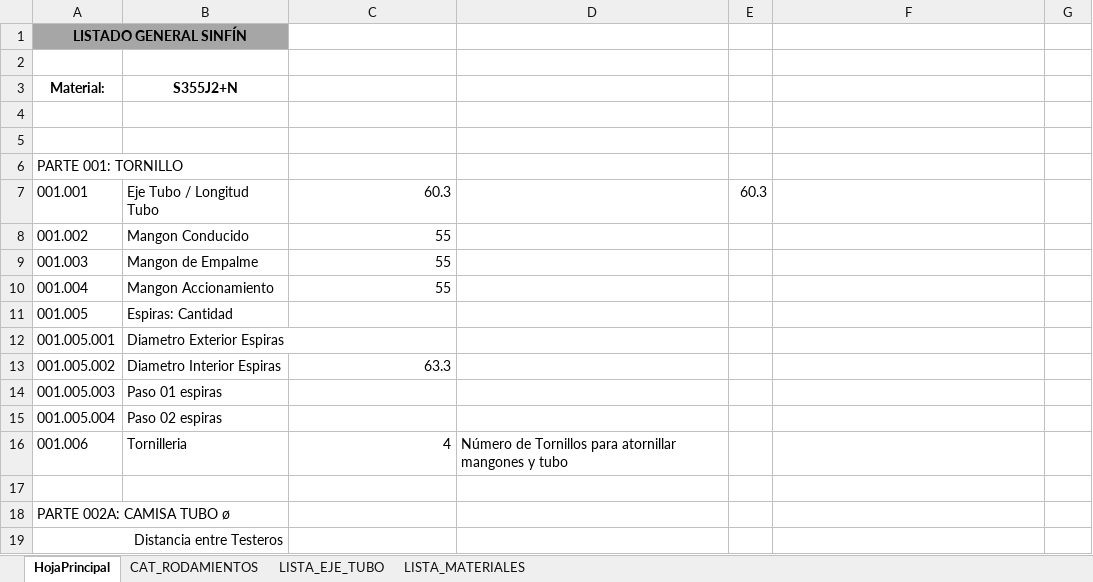
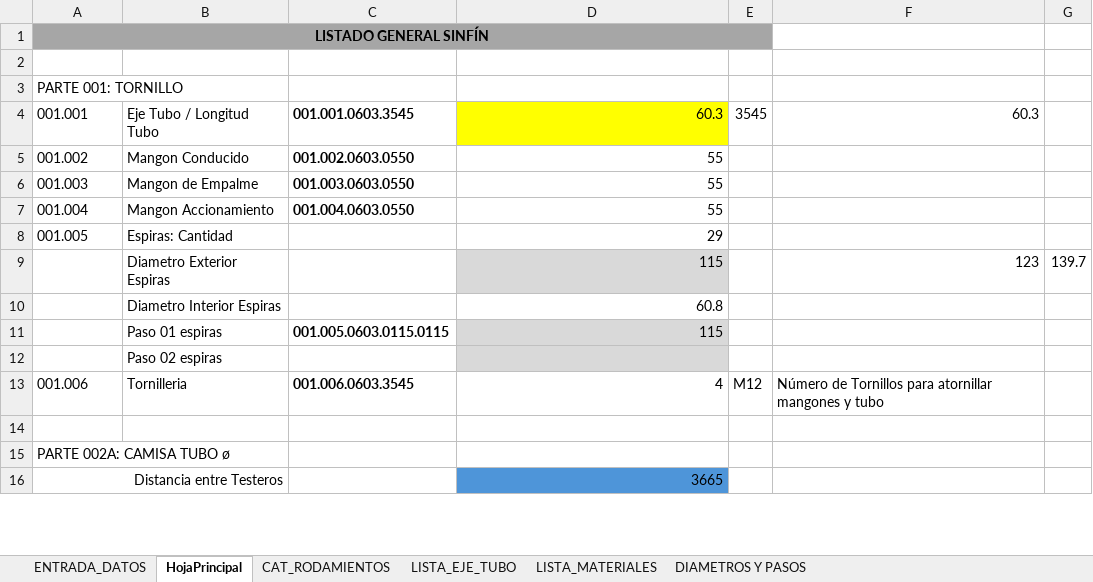
Before and after one commit to edusonros/SINFINES_CONRAD, an Excel workbook: data/Lista de Planos.xlsx, sheet HojaPrincipal, drawn as a sheet; only a part is shown; values as stored, in another font and other column widths than the file's, no borders; removed rows and columns are numbered as before the commit, all else as after; the diff covers the shown part only; the diff names each change by its address in the sheet, - before the commit and + after, or states it on an @@ line.

```diff
--- a/data/Lista de Planos.xlsx (sheet HojaPrincipal)
+++ b/data/Lista de Planos.xlsx (sheet HojaPrincipal)
+sheet tab: ENTRADA_DATOS
+sheet tab: DIAMETROS Y PASOS
-A1:B1 merged
+A1:E1 merged
-C1:E1 fill: none
+C1:E1 fill: #A6A6A6
-row 3: Material: | S355J2+N
-row 4: (empty)
-row 5: (empty)
-C4: 60.3
+C4: 001.001.0603.3545
-C4:C7 bold: off
+C4:C7 bold: on
-D4: (empty)
+D4: 60.3
-D4 fill: none
+D4 fill: #FFFF00
-E4: 60.3
+E4: 3545
-F4: (empty)
+F4: 60.3
-C5: 55
+C5: 001.002.0603.0550
-D5:D7: (empty)
+D5:D7: 55
-C6: 55
+C6: 001.003.0603.0550
-C7: 55
+C7: 001.004.0603.0550
-D8: (empty)
+D8: 29
-row 12: 001.005.001 | Diametro Exterior Espiras
-row 13: 001.005.002 | Diametro Interior Espiras | 63.3
-row 14: 001.005.003 | Paso 01 espiras
-row 15: 001.005.004 | Paso 02 espiras
+row 9:  | Diametro Exterior Espiras |  | 115 |  | 123 | 139.7
+row 10:  | Diametro Interior Espiras |  | 60.8
+row 11:  | Paso 01 espiras | 001.005.0603.0115.0115 | 115
+row 12:  | Paso 02 espiras
-C13: 4
+C13: 001.006.0603.3545
-C13 bold: off
+C13 bold: on
-D13: Número de Tornillos para atornillar mangones y tubo
+D13: 4
-E13: (empty)
+E13: M12
-F13: (empty)
+F13: Número de Tornillos para atornillar mangones y tubo
-D16: (empty)
+D16: 3665
-D16 fill: none
+D16 fill: #4E95D9
```
Also changed, not shown: 10 edited cells and cell formats elsewhere in this sheet, sheet LISTA_EJE_TUBO, sheet LISTA_MATERIALES, formulas that keep their value, 15 other files.
